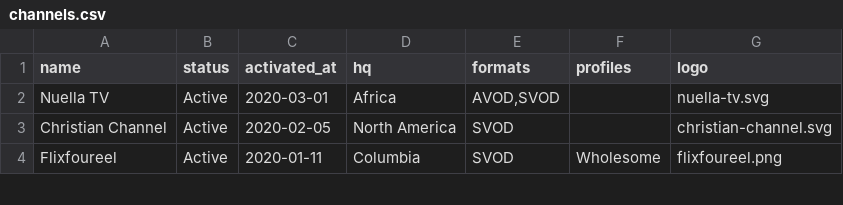
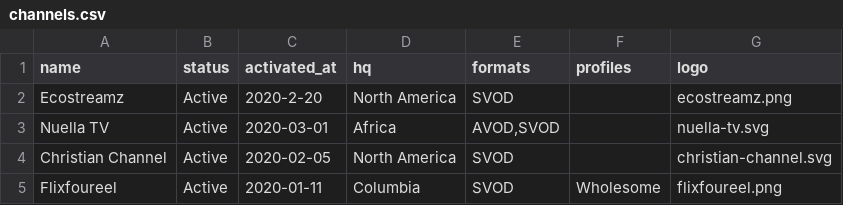
Before and after one commit to filmhubhq/filmhubhq.github.io, a CSV file: _data/channels.csv, drawn as a sheet; only a part is shown.

Commit message:
add Ecostreamz. Fix Nuella logo.

```diff
--- a/_data/channels.csv
+++ b/_data/channels.csv
@@ -1,2 +1,3 @@
 name,status,activated_at,hq,formats,profiles,logo
+Ecostreamz,Active,2020-2-20,North America,SVOD,,ecostreamz.png
 Nuella TV,Active,2020-03-01,Africa,"AVOD,SVOD",,nuella-tv.svg
```
Also changed, not shown: 1 other file.
